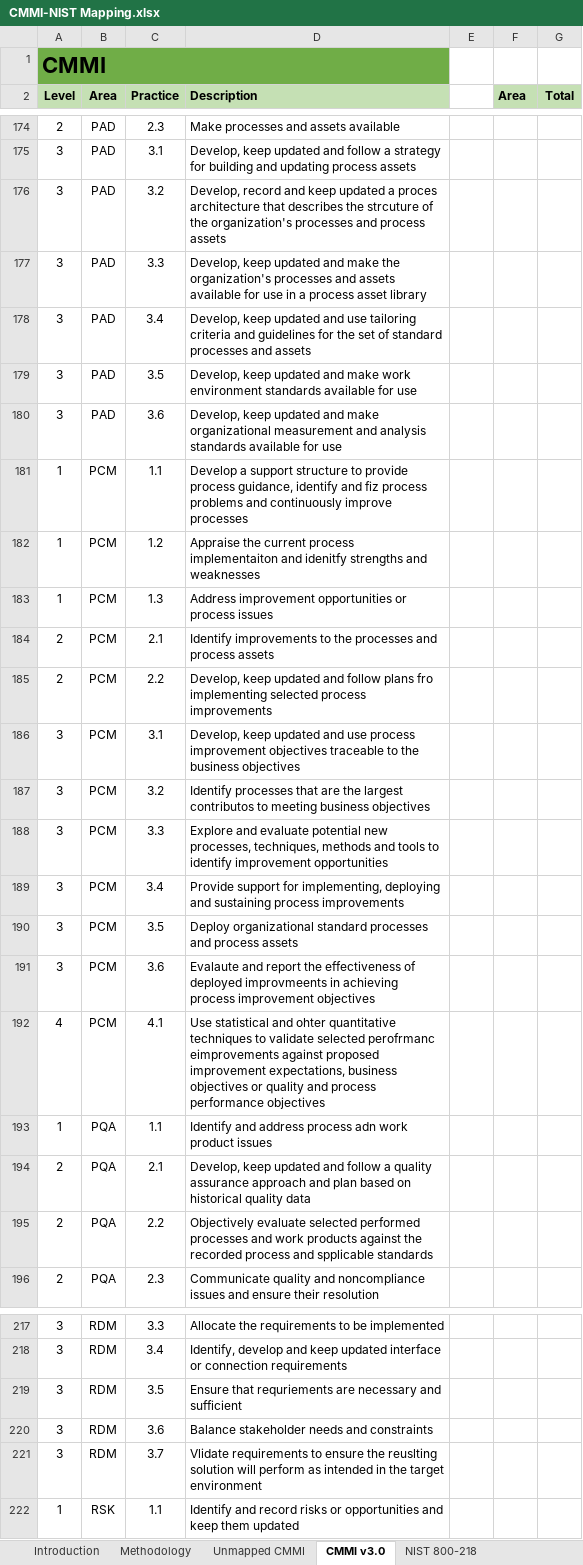
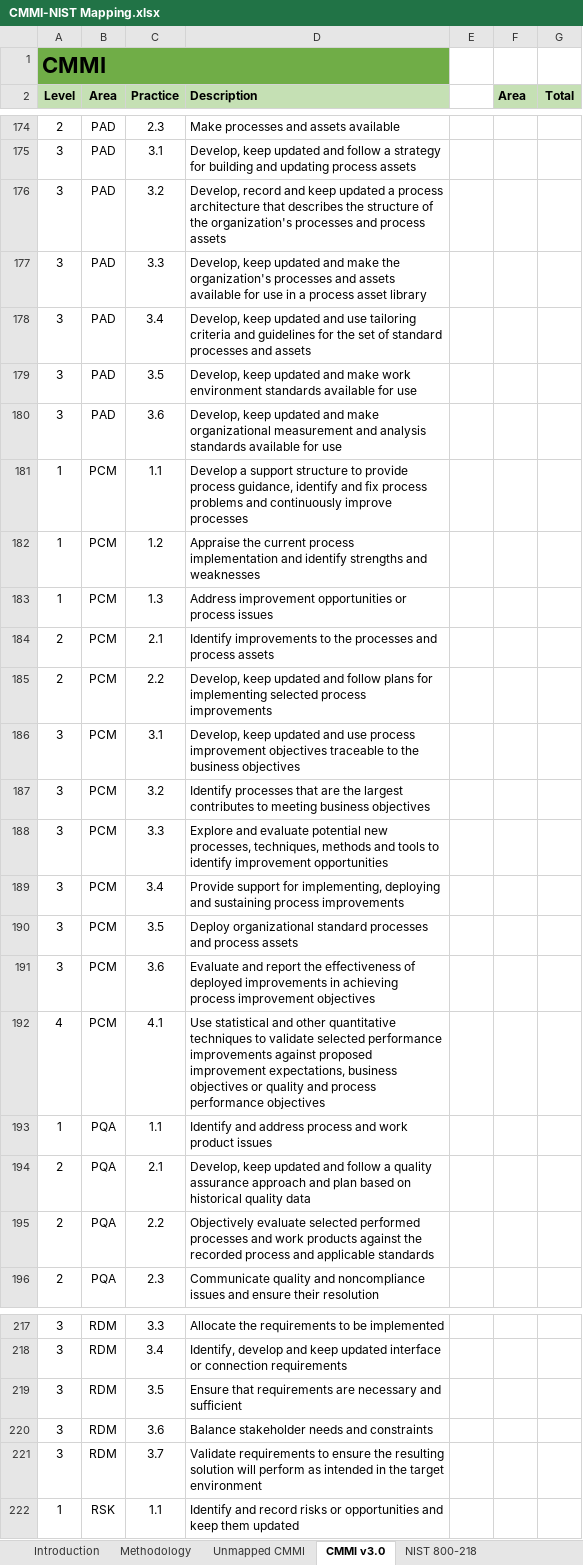
Before and after one commit to Raylogic/CMMI-v3-NIST-800-218-Mapping, an Excel workbook: CMMI-NIST Mapping.xlsx, sheet CMMI v3.0, drawn as a sheet; only a part is shown, gaps mark what is left out; values as stored, in another font and other column widths than the file's, no borders; the diff covers the shown part only; the diff names each change by its address in the sheet, - before the commit and + after, or states it on an @@ line.

```diff
--- a/CMMI-NIST Mapping.xlsx (sheet CMMI v3.0)
+++ b/CMMI-NIST Mapping.xlsx (sheet CMMI v3.0)
-D176 (Description): …updated a proces architecture that describes the strcuture of the…
+D176 (Description): …updated a process architecture that describes the structure of the…
-D181 (Description): …identify and fiz process problems…
+D181 (Description): …identify and fix process problems…
-D182 (Description): …current process implementaiton and idenitfy strengths and…
+D182 (Description): …current process implementation and identify strengths and…
-D185 (Description): …follow plans fro implementing selected…
+D185 (Description): …follow plans for implementing selected…
-D187 (Description): …the largest contributos to meeting…
+D187 (Description): …the largest contributes to meeting…
-D191 (Description): Evalaute and report the effectiveness of deployed improvmeents in achieving…
+D191 (Description): Evaluate and report the effectiveness of deployed improvements in achieving…
-D192 (Description): …statistical and ohter quantitative techniques to validate selected perofrmanc eimprovements against proposed…
+D192 (Description): …statistical and other quantitative techniques to validate selected performance improvements against proposed…
-D193 (Description): …address process adn work product…
+D193 (Description): …address process and work product…
-D195 (Description): …process and spplicable standards
+D195 (Description): …process and applicable standards
-D219 (Description): Ensure that requriements are necessary…
+D219 (Description): Ensure that requirements are necessary…
-D221 (Description): Vlidate requirements to ensure the reuslting solution will…
+D221 (Description): Validate requirements to ensure the resulting solution will…
```
Also changed, not shown: 31 edited cells elsewhere in this sheet, sheet Metrics, sheet Unmapped CMMI, sheet NIST 800-218, 1 other file.
